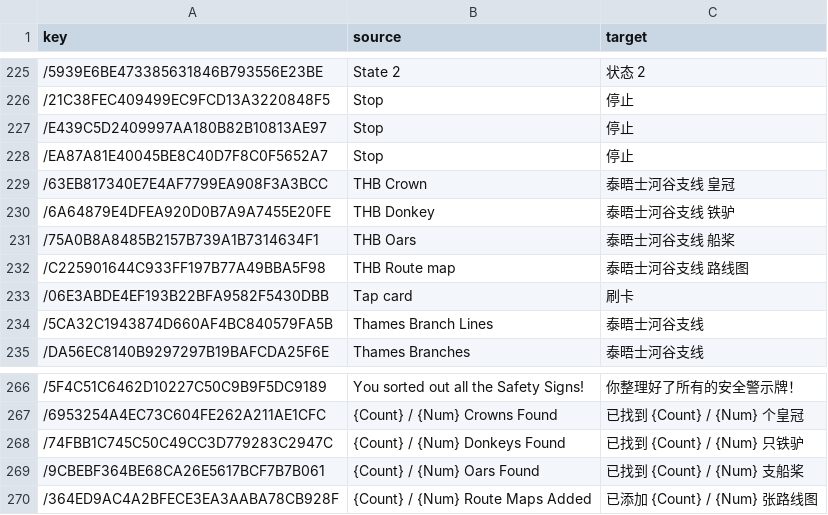
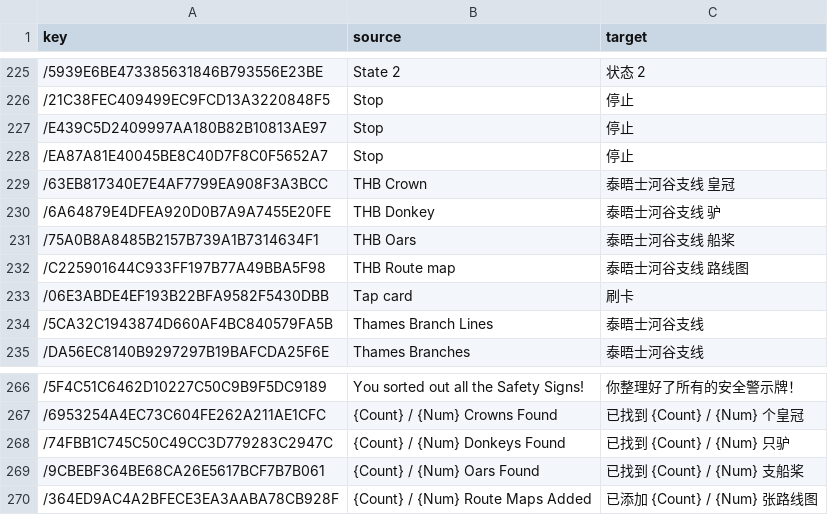
Before and after one commit to smallg0at/tswloc, a CSV file: csv/IT_ThamesBranches_translated.csv, drawn as a sheet; only a part is shown, gaps mark what is left out; the diff names each change by its address in the sheet, - before the commit and + after, or states it on an @@ line.

```diff
--- a/csv/IT_ThamesBranches_translated.csv
+++ b/csv/IT_ThamesBranches_translated.csv
-C230 (target): 泰晤士河谷支线 铁驴
+C230 (target): 泰晤士河谷支线 驴
-C268 (target): 已找到 {Count} / {Num} 只铁驴
+C268 (target): 已找到 {Count} / {Num} 只驴
```
Also changed, not shown: 2 other files.
